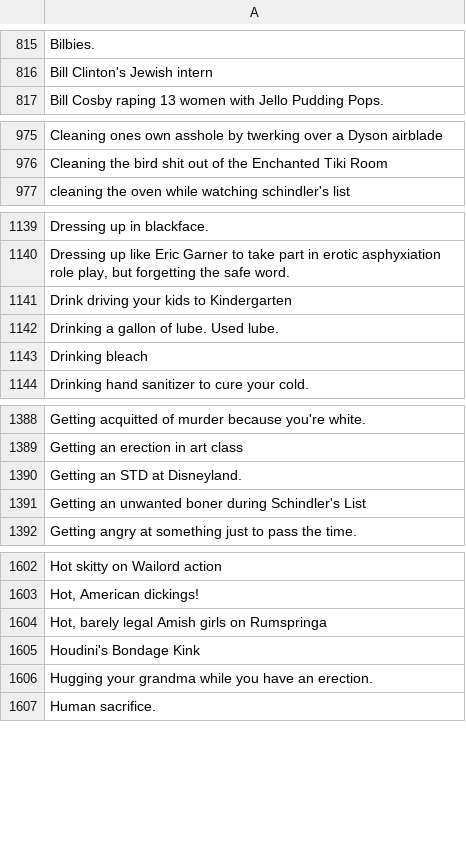
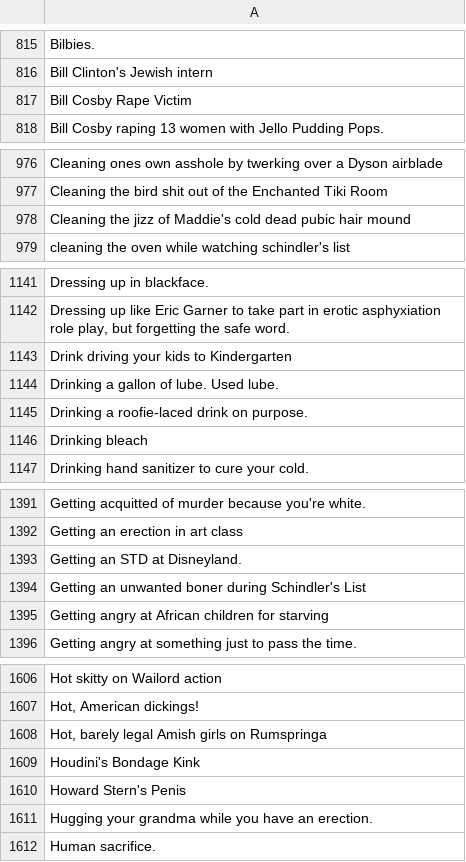
Before and after one commit to amdewstow/CAHIdeas, a CSV file: _r_cahideas__cards_white_.csv, drawn as a sheet; only a part is shown, gaps mark what is left out; the diff covers the shown part only; the diff names each change by its address in the sheet, - before the commit and + after, or states it on an @@ line.

```diff
--- a/_r_cahideas__cards_white_.csv
+++ b/_r_cahideas__cards_white_.csv
+row 817: Bill Cosby Rape Victim
+row 978: Cleaning the jizz of Maddie's cold dead pubic hair mound
+row 1145: Drinking a roofie-laced drink on purpose.
+row 1395: Getting angry at African children for starving
+row 1610: Howard Stern's Penis
```
Also changed, not shown: 11 added rows elsewhere in this file, All_cards_black_.csv, All_cards_white_.csv, 4 other files.
